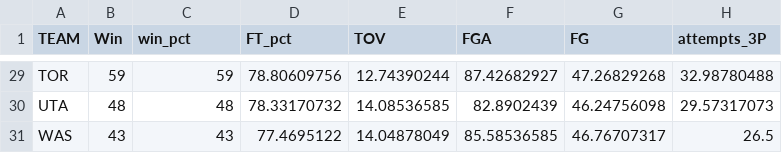
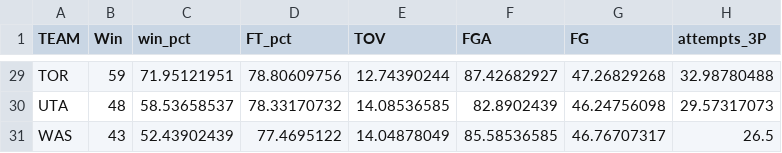
Before and after one commit to sta210-sp20/website, a CSV file: docs/hw/data/NBA1718team.csv, drawn as a sheet; only a part is shown, gaps mark what is left out; the diff covers the shown part only; the diff names each change by its address in the sheet, - before the commit and + after, or states it on an @@ line.

```diff
--- a/docs/hw/data/NBA1718team.csv
+++ b/docs/hw/data/NBA1718team.csv
-C29 (win_pct): 59
+C29 (win_pct): 71.95121951
-C30 (win_pct): 48
+C30 (win_pct): 58.53658537
-C31 (win_pct): 43
+C31 (win_pct): 52.43902439
```
Also changed, not shown: 27 edited cells elsewhere in this file, 1 other file.
